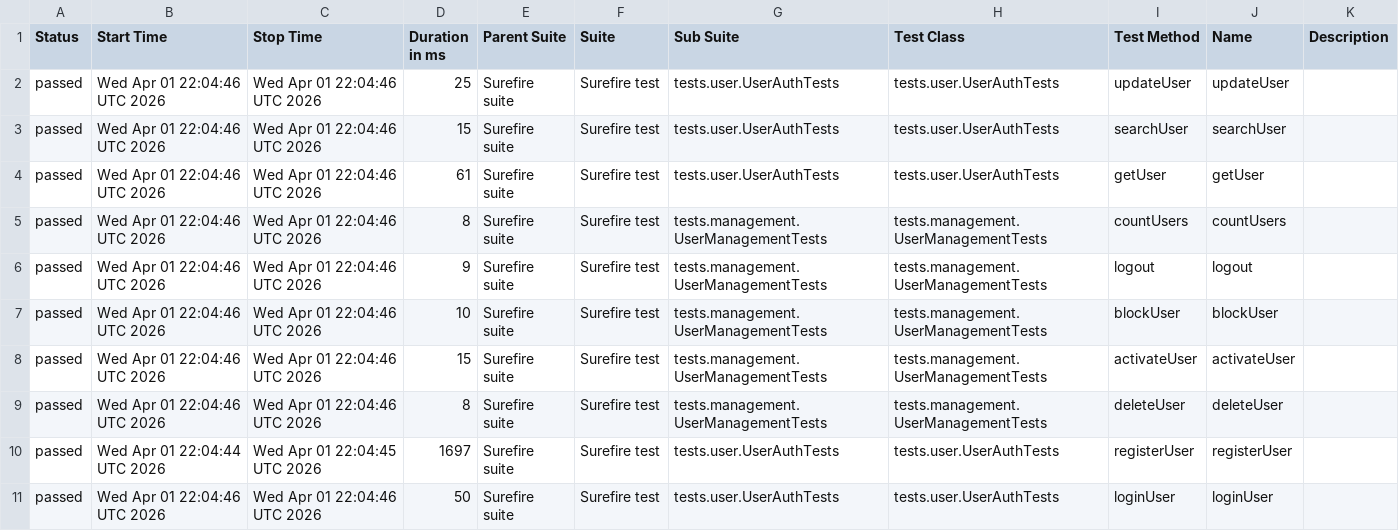
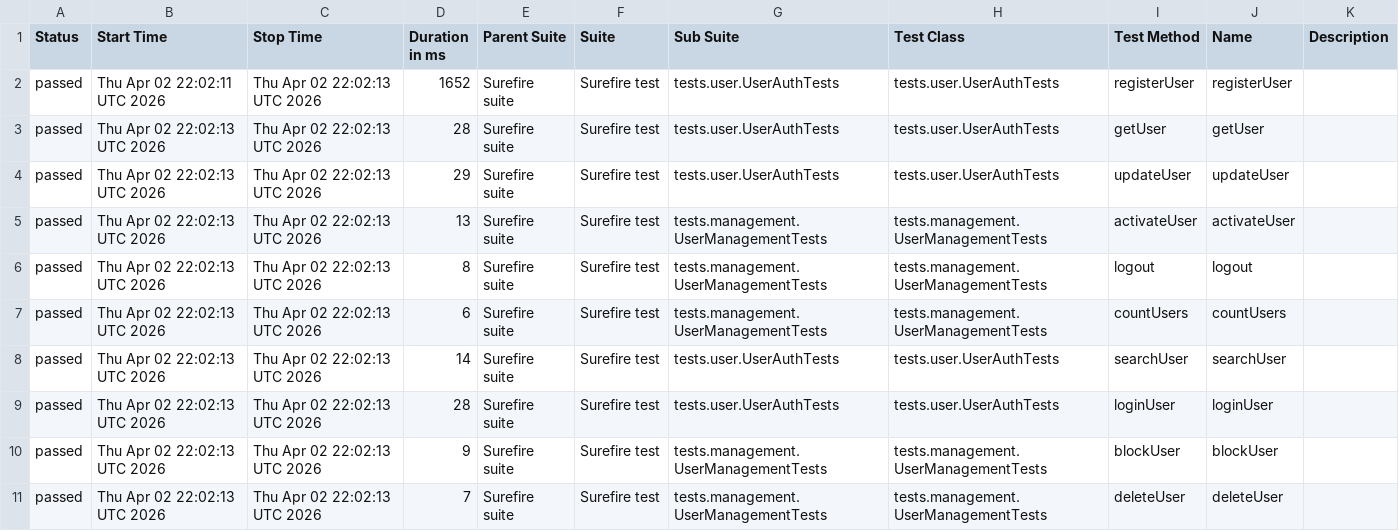
Before and after one commit to Ruturaj0861/user-restAssured, a CSV file: data/suites.csv, drawn as a sheet.

```diff
--- a/data/suites.csv
+++ b/data/suites.csv
@@ -1,11 +1,11 @@
 "Status","Start Time","Stop Time","Duration in ms","Parent Suite","Suite","Sub Suite","Test Class","Test Method","Name","Description"
-"passed","Wed Apr 01 22:04:46 UTC 2026","Wed Apr 01 22:04:46 UTC 2026","25","Surefire suite","Surefire test","tests.user.UserAuthTests","tests.user.UserAuthTests","updateUser","updateUser",""
-"passed","Wed Apr 01 22:04:46 UTC 2026","Wed Apr 01 22:04:46 UTC 2026","15","Surefire suite","Surefire test","tests.user.UserAuthTests","tests.user.UserAuthTests","searchUser","searchUser",""
-"passed","Wed Apr 01 22:04:46 UTC 2026","Wed Apr 01 22:04:46 UTC 2026","61","Surefire suite","Surefire test","tests.user.UserAuthTests","tests.user.UserAuthTests","getUser","getUser",""
-"passed","Wed Apr 01 22:04:46 UTC 2026","Wed Apr 01 22:04:46 UTC 2026","8","Surefire suite","Surefire test","tests.management.UserManagementTests","tests.management.UserManagementTests","countUsers","countUsers",""
-"passed","Wed Apr 01 22:04:46 UTC 2026","Wed Apr 01 22:04:46 UTC 2026","9","Surefire suite","Surefire test","tests.management.UserManagementTests","tests.management.UserManagementTests","logout","logout",""
-"passed","Wed Apr 01 22:04:46 UTC 2026","Wed Apr 01 22:04:46 UTC 2026","10","Surefire suite","Surefire test","tests.management.UserManagementTests","tests.management.UserManagementTests","blockUser","blockUser",""
-"passed","Wed Apr 01 22:04:46 UTC 2026","Wed Apr 01 22:04:46 UTC 2026","15","Surefire suite","Surefire test","tests.management.UserManagementTests","tests.management.UserManagementTests","activateUser","activateUser",""
-"passed","Wed Apr 01 22:04:46 UTC 2026","Wed Apr 01 22:04:46 UTC 2026","8","Surefire suite","Surefire test","tests.management.UserManagementTests","tests.management.UserManagementTests","deleteUser","deleteUser",""
-"passed","Wed Apr 01 22:04:44 UTC 2026","Wed Apr 01 22:04:45 UTC 2026","1697","Surefire suite","Surefire test","tests.user.UserAuthTests","tests.user.UserAuthTests","registerUser","registerUser",""
-"passed","Wed Apr 01 22:04:46 UTC 2026","Wed Apr 01 22:04:46 UTC 2026","50","Surefire suite","Surefire test","tests.user.UserAuthTests","tests.user.UserAuthTests","loginUser","loginUser",""
+"passed","Thu Apr 02 22:02:11 UTC 2026","Thu Apr 02 22:02:13 UTC 2026","1652","Surefire suite","Surefire test","tests.user.UserAuthTests","tests.user.UserAuthTests","registerUser","registerUser",""
+"passed","Thu Apr 02 22:02:13 UTC 2026","Thu Apr 02 22:02:13 UTC 2026","28","Surefire suite","Surefire test","tests.user.UserAuthTests","tests.user.UserAuthTests","getUser","getUser",""
+"passed","Thu Apr 02 22:02:13 UTC 2026","Thu Apr 02 22:02:13 UTC 2026","29","Surefire suite","Surefire test","tests.user.UserAuthTests","tests.user.UserAuthTests","updateUser","updateUser",""
+"passed","Thu Apr 02 22:02:13 UTC 2026","Thu Apr 02 22:02:13 UTC 2026","13","Surefire suite","Surefire test","tests.management.UserManagementTests","tests.management.UserManagementTests","activateUser","activateUser",""
+"passed","Thu Apr 02 22:02:13 UTC 2026","Thu Apr 02 22:02:13 UTC 2026","8","Surefire suite","Surefire test","tests.management.UserManagementTests","tests.management.UserManagementTests","logout","logout",""
+"passed","Thu Apr 02 22:02:13 UTC 2026","Thu Apr 02 22:02:13 UTC 2026","6","Surefire suite","Surefire test","tests.management.UserManagementTests","tests.management.UserManagementTests","countUsers","countUsers",""
+"passed","Thu Apr 02 22:02:13 UTC 2026","Thu Apr 02 22:02:13 UTC 2026","14","Surefire suite","Surefire test","tests.user.UserAuthTests","tests.user.UserAuthTests","searchUser","searchUser",""
+"passed","Thu Apr 02 22:02:13 UTC 2026","Thu Apr 02 22:02:13 UTC 2026","28","Surefire suite","Surefire test","tests.user.UserAuthTests","tests.user.UserAuthTests","loginUser","loginUser",""
+"passed","Thu Apr 02 22:02:13 UTC 2026","Thu Apr 02 22:02:13 UTC 2026","9","Surefire suite","Surefire test","tests.management.UserManagementTests","tests.management.UserManagementTests","blockUser","blockUser",""
+"passed","Thu Apr 02 22:02:13 UTC 2026","Thu Apr 02 22:02:13 UTC 2026","7","Surefire suite","Surefire test","tests.management.UserManagementTests","tests.management.UserManagementTests","deleteUser","deleteUser",""
```
Also changed, not shown: 34 other files.
